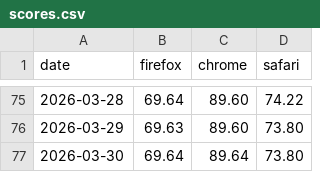
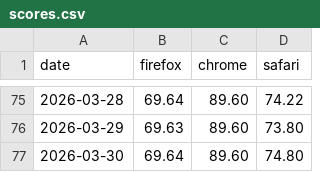
Before and after one commit to jgraham/arewewptyet, a CSV file: docs/interop-2026/scores.csv, drawn as a sheet; only a part is shown, gaps mark what is left out.

```diff
--- a/docs/interop-2026/scores.csv
+++ b/docs/interop-2026/scores.csv
@@ -76,2 +76,2 @@
 "2026-03-29",69.63,89.60,73.80
-"2026-03-30",69.64,89.64,73.80
+"2026-03-30",69.64,89.60,74.80
```
Also changed, not shown: docs/interop-2026/bugs.csv.
